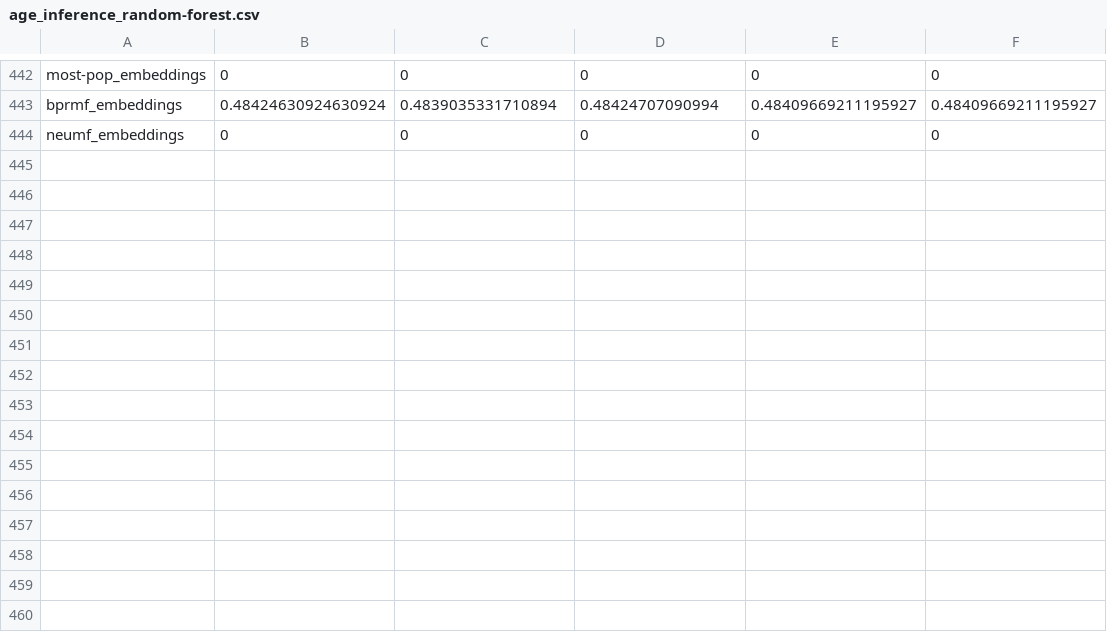
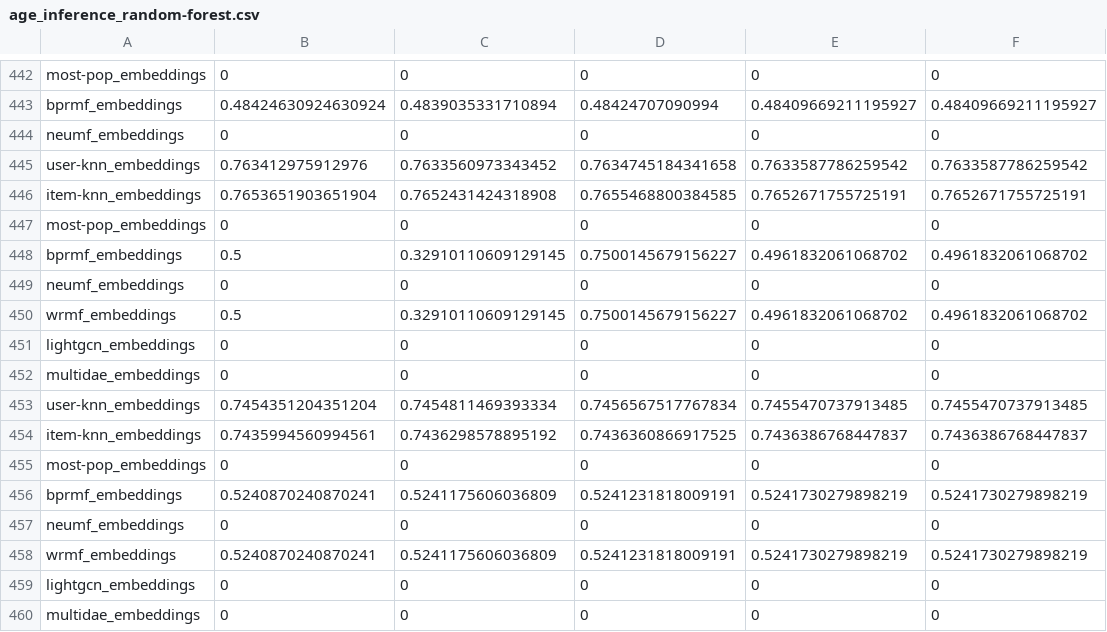
Before and after one commit to marinimau/privacy_and_fairness_in_recsys, a CSV file: results/movielens1m/age_inference_random-forest.csv, drawn as a sheet; only a part is shown, gaps mark what is left out.

Commit message:
finish experiments with random forest

```diff
--- a/results/movielens1m/age_inference_random-forest.csv
+++ b/results/movielens1m/age_inference_random-forest.csv
@@ -444 +444,17 @@ bprmf_embeddings,0.48424630924630924,0.4839035331710894,0.48424707090994,0.48409
 neumf_embeddings,0,0,0,0,0
+user-knn_embeddings,0.763412975912976,0.7633560973343452,0.7634745184341658,0.7633587786259542,0.7633587786259542
+item-knn_embeddings,0.7653651903651904,0.7652431424318908,0.7655468800384585,0.7652671755725191,0.7652671755725191
+most-pop_embeddings,0,0,0,0,0
+bprmf_embeddings,0.5,0.32910110609129145,0.7500145679156227,0.4961832061068702,0.4961832061068702
+neumf_embeddings,0,0,0,0,0
+wrmf_embeddings,0.5,0.32910110609129145,0.7500145679156227,0.4961832061068702,0.4961832061068702
+lightgcn_embeddings,0,0,0,0,0
+multidae_embeddings,0,0,0,0,0
+user-knn_embeddings,0.7454351204351204,0.7454811469393334,0.7456567517767834,0.7455470737913485,0.7455470737913485
+item-knn_embeddings,0.7435994560994561,0.7436298578895192,0.7436360866917525,0.7436386768447837,0.7436386768447837
+most-pop_embeddings,0,0,0,0,0
+bprmf_embeddings,0.5240870240870241,0.5241175606036809,0.5241231818009191,0.5241730279898219,0.5241730279898219
+neumf_embeddings,0,0,0,0,0
+wrmf_embeddings,0.5240870240870241,0.5241175606036809,0.5241231818009191,0.5241730279898219,0.5241730279898219
+lightgcn_embeddings,0,0,0,0,0
+multidae_embeddings,0,0,0,0,0
```
Also changed, not shown: results/movielens1m/age_inference_logistic-regression.csv, results/movielens1m/gender_inference_logistic-regression.csv, 37 other files.
